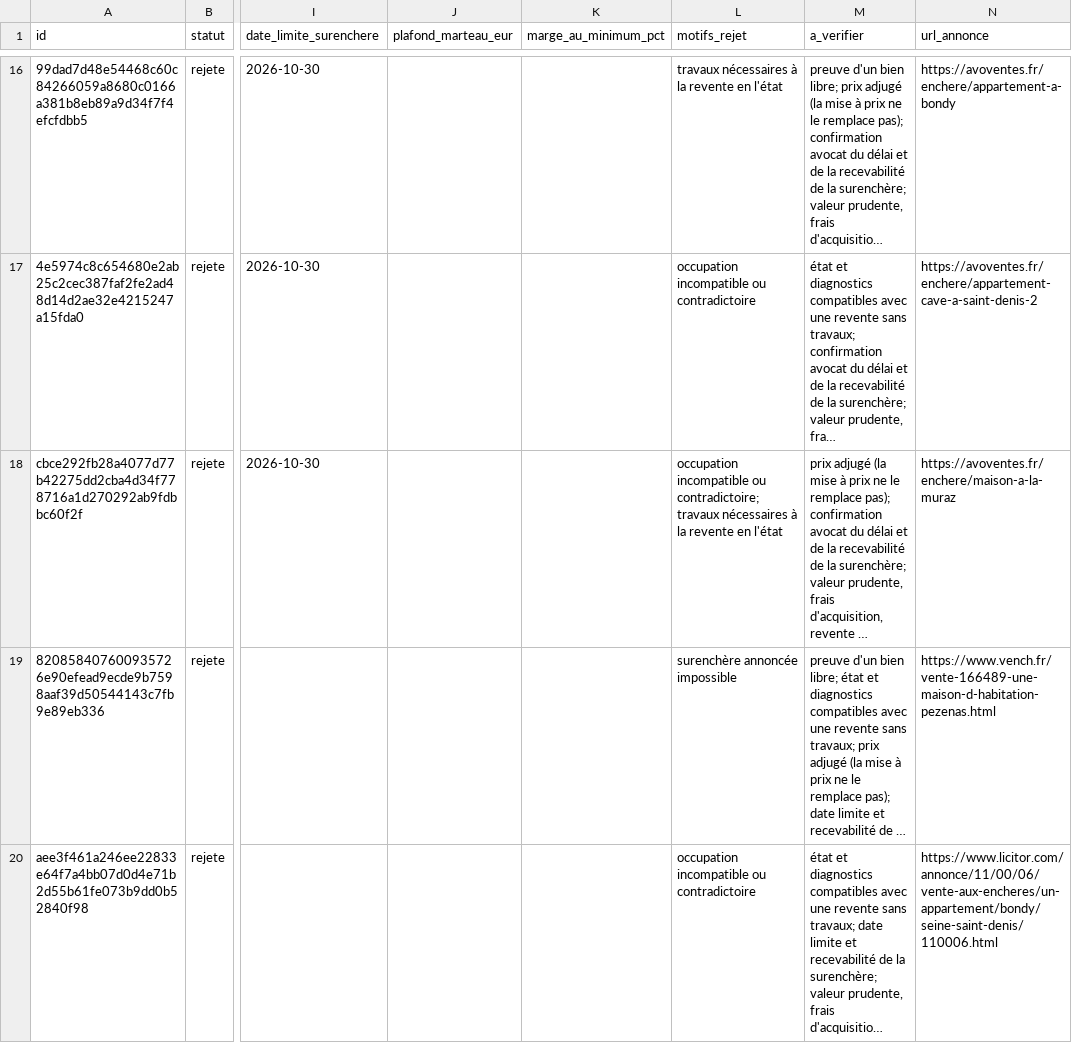
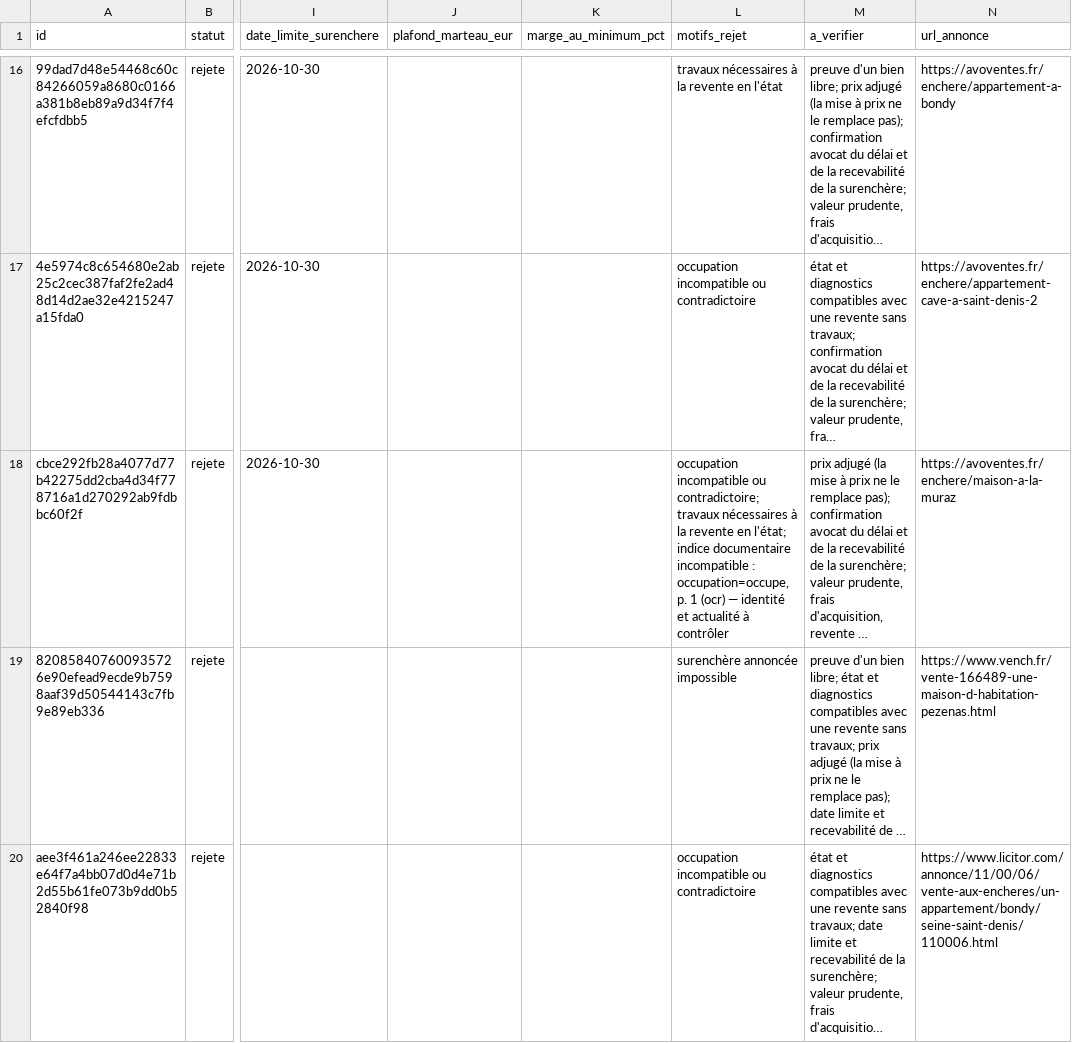
Before and after one commit to adjudications-france-monitor/adjudications-france-monitor, a CSV file: rapports/dernier.csv, drawn as a sheet; only a part is shown, gaps mark what is left out; long unchanged cells end in …; the diff names each change by its address in the sheet, - before the commit and + after, or states it on an @@ line.

```diff
--- a/rapports/dernier.csv
+++ b/rapports/dernier.csv
-L18 (motifs_rejet): …revente en l'état
+L18 (motifs_rejet): …revente en l'état; indice documentaire incompatible : occupation=occupe, p. 1 (ocr) — identité et actualité à contrôler
```
Also changed, not shown: rapports/sources.csv, 2 other files.
